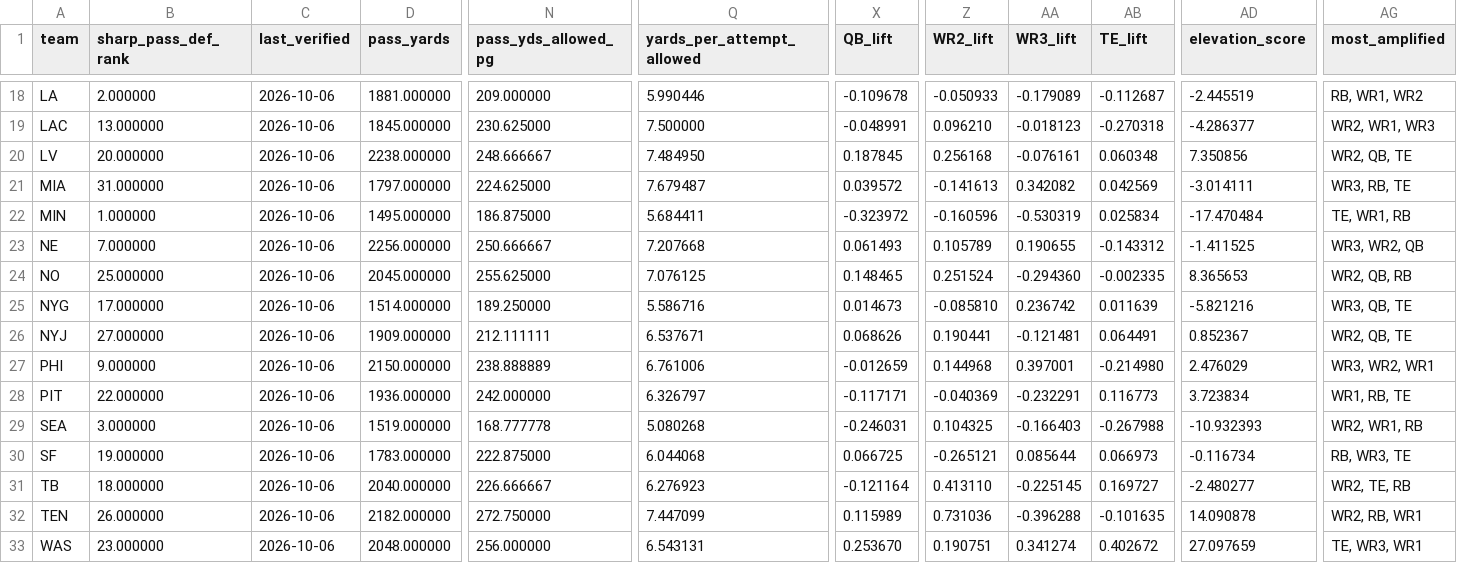
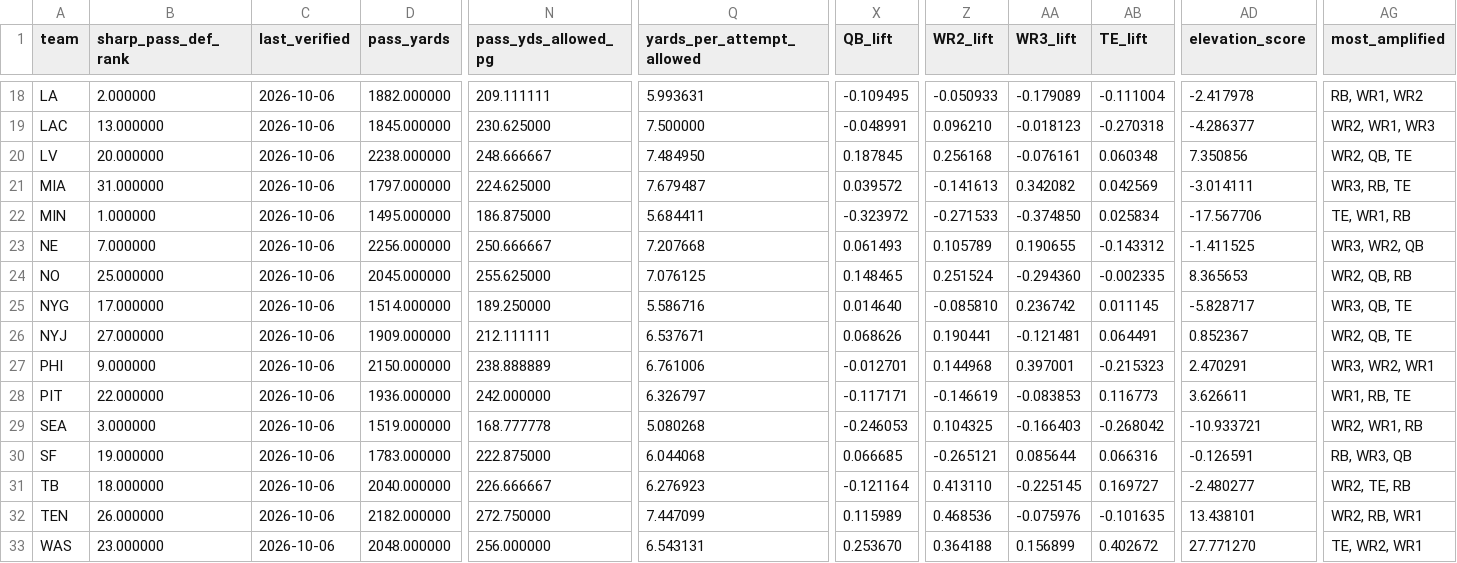
Before and after one commit to davidcantugtr/nfl-WR-stats, a CSV file: data/live/pass_defense_monitor.csv, drawn as a sheet; only a part is shown, gaps mark what is left out; the diff covers the shown part only; the diff names each change by its address in the sheet, - before the commit and + after, or states it on an @@ line.

```diff
--- a/data/live/pass_defense_monitor.csv
+++ b/data/live/pass_defense_monitor.csv
-D18 (pass_yards): 1881.000000
+D18 (pass_yards): 1882.000000
-N18 (pass_yds_allowed_pg): 209.000000
+N18 (pass_yds_allowed_pg): 209.111111
-Q18 (yards_per_attempt_allowed): 5.990446
+Q18 (yards_per_attempt_allowed): 5.993631
-X18 (QB_lift): -0.109678
+X18 (QB_lift): -0.109495
-AB18 (TE_lift): -0.112687
+AB18 (TE_lift): -0.111004
-AD18 (elevation_score): -2.445519
+AD18 (elevation_score): -2.417978
-Z22 (WR2_lift): -0.160596
+Z22 (WR2_lift): -0.271533
-AA22 (WR3_lift): -0.530319
+AA22 (WR3_lift): -0.374850
-AD22 (elevation_score): -17.470484
+AD22 (elevation_score): -17.567706
-X25 (QB_lift): 0.014673
+X25 (QB_lift): 0.014640
-AB25 (TE_lift): 0.011639
+AB25 (TE_lift): 0.011145
-AD25 (elevation_score): -5.821216
+AD25 (elevation_score): -5.828717
-X27 (QB_lift): -0.012659
+X27 (QB_lift): -0.012701
-AB27 (TE_lift): -0.214980
+AB27 (TE_lift): -0.215323
-AD27 (elevation_score): 2.476029
+AD27 (elevation_score): 2.470291
-Z28 (WR2_lift): -0.040369
+Z28 (WR2_lift): -0.146619
-AA28 (WR3_lift): -0.232291
+AA28 (WR3_lift): -0.083853
-AD28 (elevation_score): 3.723834
+AD28 (elevation_score): 3.626611
-X29 (QB_lift): -0.246031
+X29 (QB_lift): -0.246053
-AB29 (TE_lift): -0.267988
+AB29 (TE_lift): -0.268042
-AD29 (elevation_score): -10.932393
+AD29 (elevation_score): -10.933721
-X30 (QB_lift): 0.066725
+X30 (QB_lift): 0.066685
-AB30 (TE_lift): 0.066973
+AB30 (TE_lift): 0.066316
-AD30 (elevation_score): -0.116734
+AD30 (elevation_score): -0.126591
-AG30 (most_amplified): RB, WR3, TE
+AG30 (most_amplified): RB, WR3, QB
-Z32 (WR2_lift): 0.731036
+Z32 (WR2_lift): 0.468536
-AA32 (WR3_lift): -0.396288
+AA32 (WR3_lift): -0.075976
-AD32 (elevation_score): 14.090878
+AD32 (elevation_score): 13.438101
-Z33 (WR2_lift): 0.190751
+Z33 (WR2_lift): 0.364188
-AA33 (WR3_lift): 0.341274
+AA33 (WR3_lift): 0.156899
-AD33 (elevation_score): 27.097659
+AD33 (elevation_score): 27.771270
-AG33 (most_amplified): TE, WR3, WR1
+AG33 (most_amplified): TE, WR2, WR1
```
Also changed, not shown: 27 edited cells elsewhere in this file, data/live/current_week_model.csv, data/live/defense_elevation_top5.csv, 7 other files.
